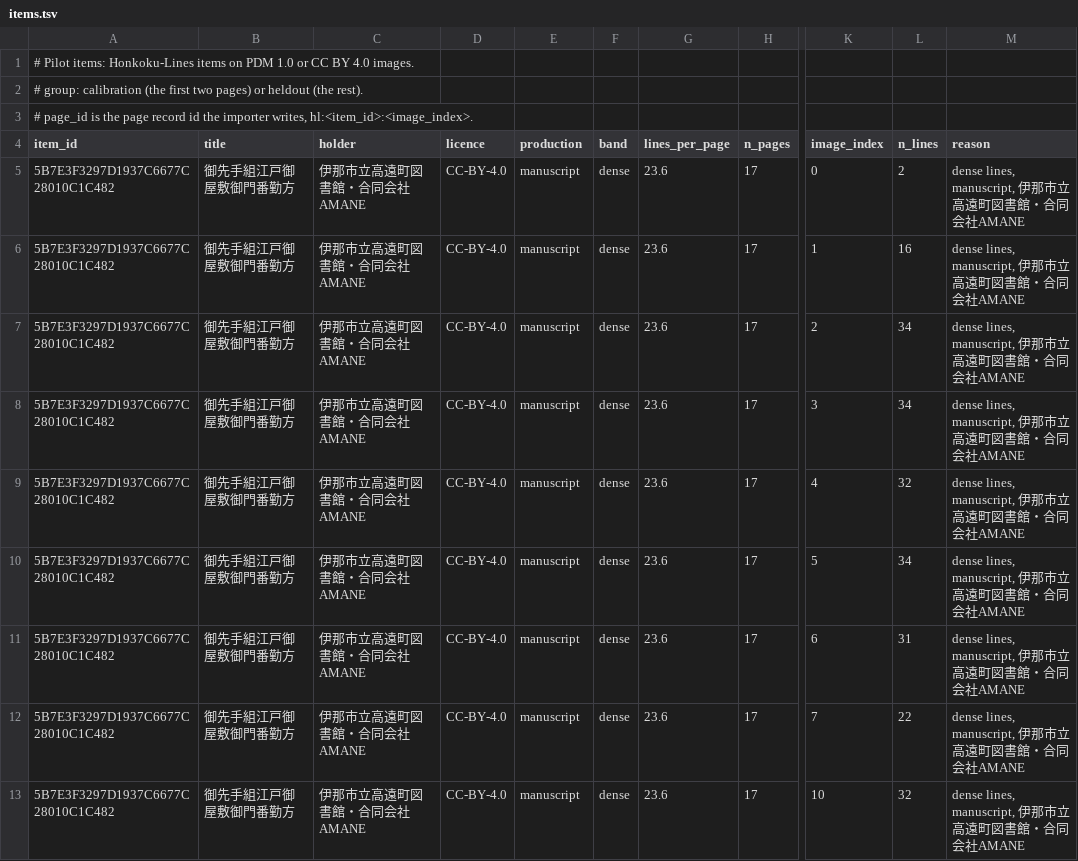
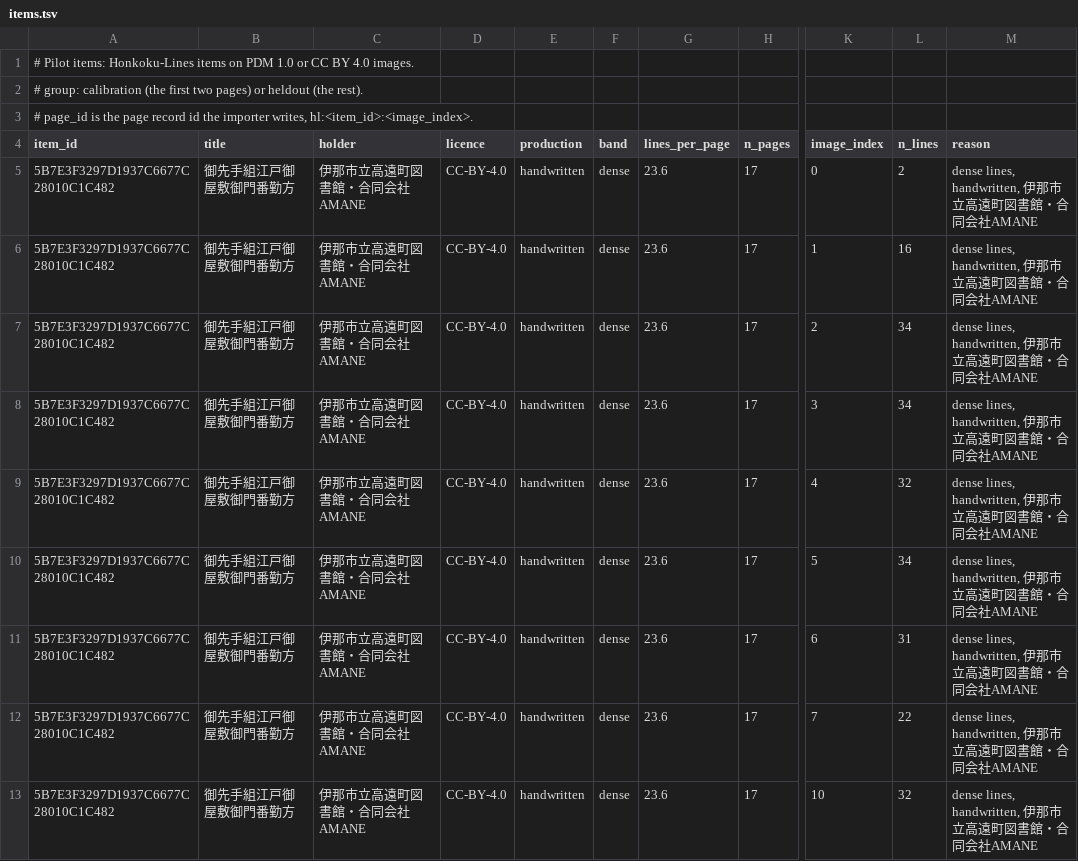
Before and after one commit to mkpoli/glyph-atlas, a TSV file: data/pilot/items.tsv, drawn as a sheet; only a part is shown, gaps mark what is left out; the diff covers the shown part only; the diff names each change by its address in the sheet, - before the commit and + after, or states it on an @@ line.

Commit message:
chore(pilot): write the pilot table's production as tree nodes

```diff
--- a/data/pilot/items.tsv
+++ b/data/pilot/items.tsv
-E5:E13 (production): manuscript
+E5:E13 (production): handwritten
-M5:M13 (reason): dense lines, manuscript, 伊那市立…
+M5:M13 (reason): dense lines, handwritten, 伊那市立…
```
Also changed, not shown: 128 edited cells elsewhere in this file.
